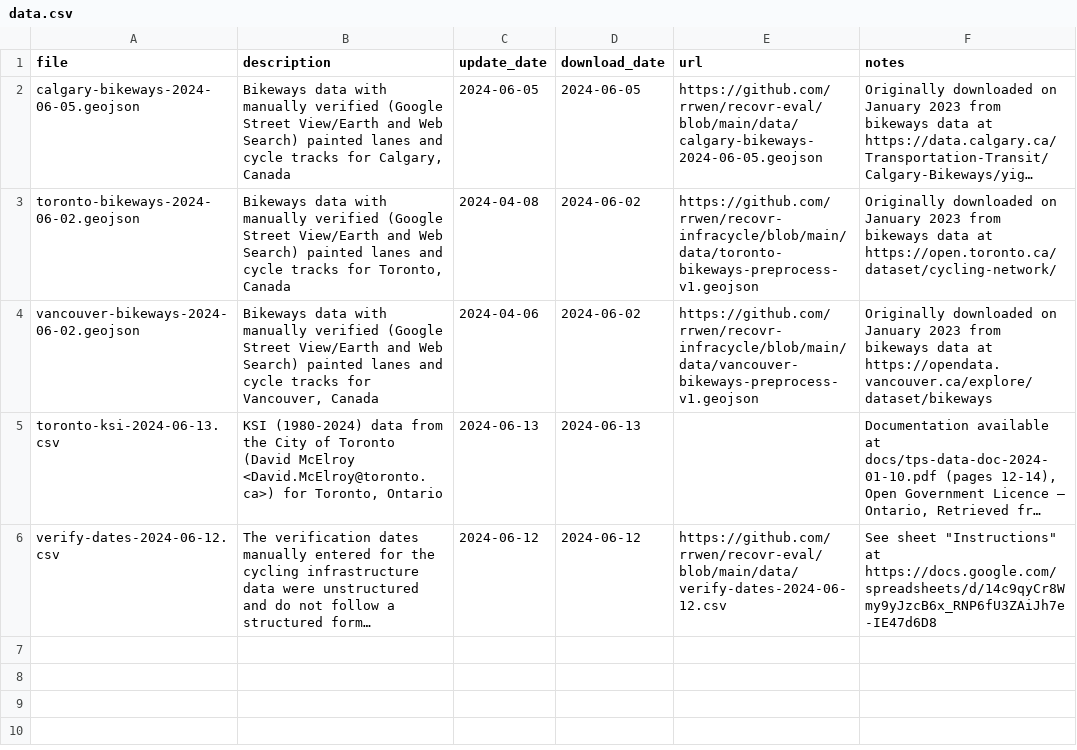
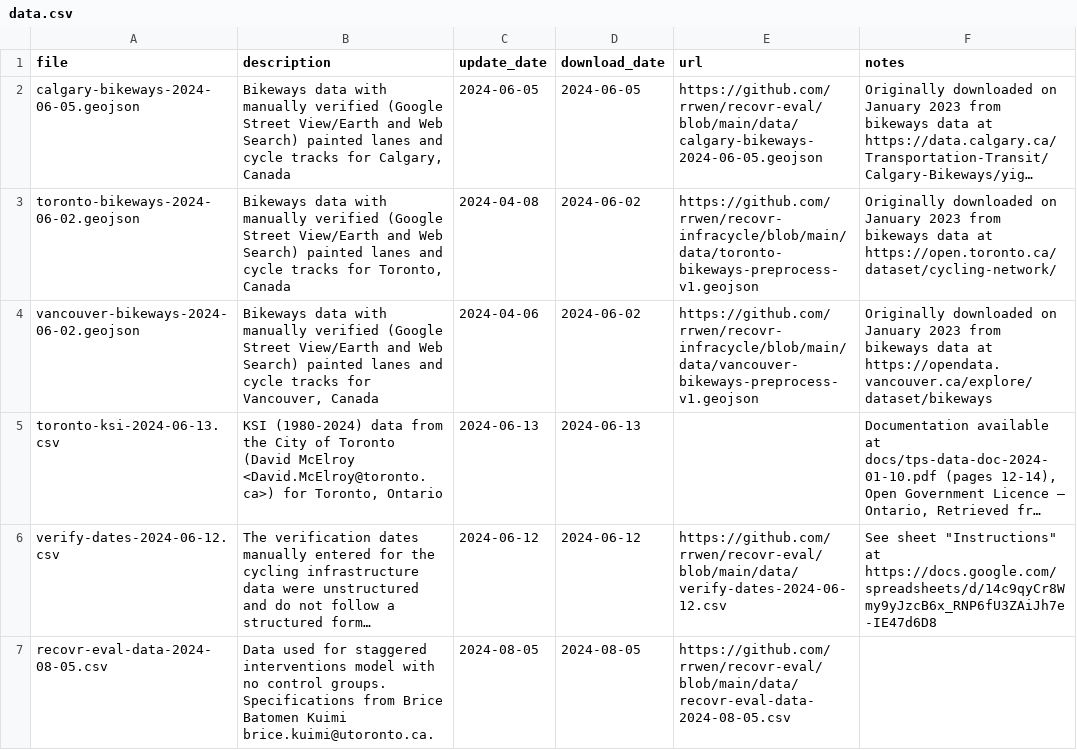
Before and after one commit to rrwen/recovr-eval, a CSV file: data/data.csv, drawn as a sheet; long unchanged cells end in …; the diff names each change by its address in the sheet, - before the commit and + after, or states it on an @@ line.

Commit message:
Finish model data aug 05 2024

```diff
--- a/data/data.csv
+++ b/data/data.csv
+row 7: recovr-eval-data-2024-08-05.csv | Data used for staggered interventions model with no control groups. Specifications from Brice Batomen Kuimi brice.kuimi@utoronto.ca. | 2024-08-05 | 2024-08-05 | https://github.com/rrwen/recovr-eval/blob/main/data/recovr-eval-data-2024-08-05.csv
```
Also changed, not shown: 2 other files.
